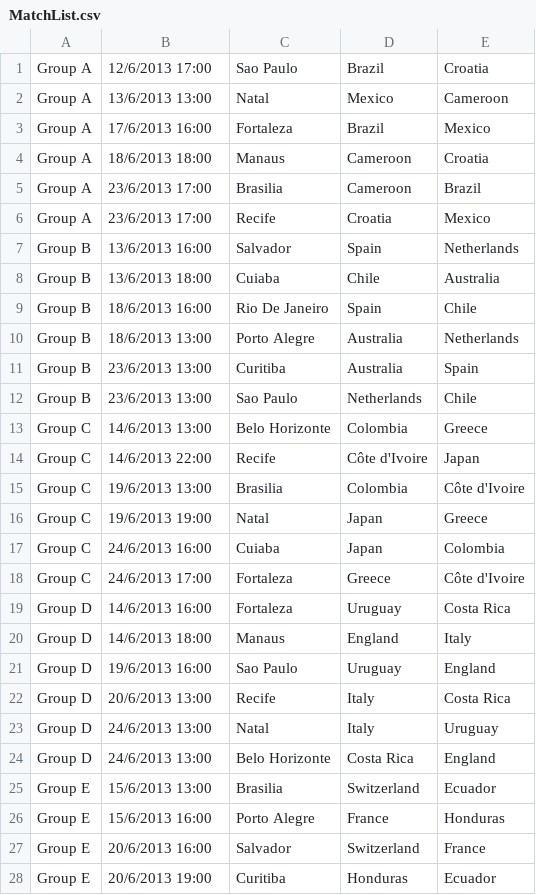
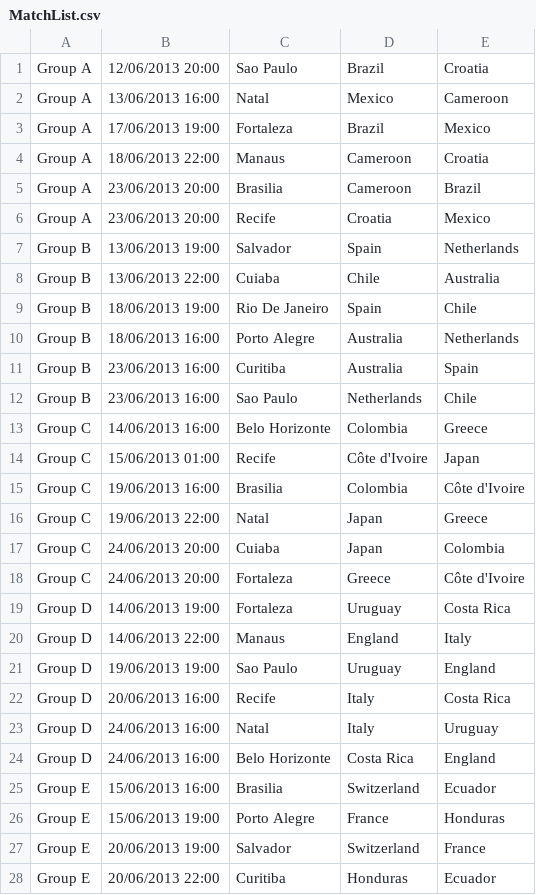
Before and after one commit to asafkotzer/gumblr, a CSV file: Gumblr/Configuration/MatchList.csv, drawn as a sheet; only a part is shown; the diff covers the shown part only.

```diff
--- a/Gumblr/Configuration/MatchList.csv
+++ b/Gumblr/Configuration/MatchList.csv
@@ -1,28 +1,28 @@
-Group A,12/6/2013 17:00,Sao Paulo ,Brazil,Croatia
-Group A,13/6/2013 13:00,Natal ,Mexico,Cameroon
-Group A,17/6/2013 16:00,Fortaleza ,Brazil,Mexico
-Group A,18/6/2013 18:00,Manaus ,Cameroon,Croatia
-Group A,23/6/2013 17:00,Brasilia ,Cameroon,Brazil
-Group A,23/6/2013 17:00,Recife ,Croatia,Mexico
-Group B,13/6/2013 16:00,Salvador,Spain,Netherlands
-Group B,13/6/2013 18:00,Cuiaba ,Chile,Australia
-Group B,18/6/2013 16:00,Rio De Janeiro ,Spain,Chile
-Group B,18/6/2013 13:00,Porto Alegre ,Australia,Netherlands
-Group B,23/6/2013 13:00,Curitiba ,Australia,Spain
-Group B,23/6/2013 13:00,Sao Paulo ,Netherlands,Chile
-Group C,14/6/2013 13:00,Belo Horizonte ,Colombia,Greece
-Group C,14/6/2013 22:00,Recife ,Côte d'Ivoire,Japan
-Group C,19/6/2013 13:00,Brasilia ,Colombia,Côte d'Ivoire
-Group C,19/6/2013 19:00,Natal ,Japan,Greece
-Group C,24/6/2013 16:00,Cuiaba ,Japan,Colombia
-Group C,24/6/2013 17:00,Fortaleza ,Greece,Côte d'Ivoire
-Group D,14/6/2013 16:00,Fortaleza ,Uruguay,Costa Rica
-Group D,14/6/2013 18:00,Manaus ,England,Italy
-Group D,19/6/2013 16:00,Sao Paulo ,Uruguay,England
-Group D,20/6/2013 13:00,Recife ,Italy,Costa Rica
-Group D,24/6/2013 13:00,Natal ,Italy,Uruguay
-Group D,24/6/2013 13:00,Belo Horizonte ,Costa Rica,England
-Group E,15/6/2013 13:00,Brasilia ,Switzerland,Ecuador
-Group E,15/6/2013 16:00,Porto Alegre ,France,Honduras
-Group E,20/6/2013 16:00,Salvador,Switzerland,France
-Group E,20/6/2013 19:00,Curitiba ,Honduras,Ecuador
+Group A,12/06/2013 20:00,Sao Paulo ,Brazil,Croatia
+Group A,13/06/2013 16:00,Natal ,Mexico,Cameroon
+Group A,17/06/2013 19:00,Fortaleza ,Brazil,Mexico
+Group A,18/06/2013 22:00,Manaus ,Cameroon,Croatia
+Group A,23/06/2013 20:00,Brasilia ,Cameroon,Brazil
+Group A,23/06/2013 20:00,Recife ,Croatia,Mexico
+Group B,13/06/2013 19:00,Salvador,Spain,Netherlands
+Group B,13/06/2013 22:00,Cuiaba ,Chile,Australia
+Group B,18/06/2013 19:00,Rio De Janeiro ,Spain,Chile
+Group B,18/06/2013 16:00,Porto Alegre ,Australia,Netherlands
+Group B,23/06/2013 16:00,Curitiba ,Australia,Spain
+Group B,23/06/2013 16:00,Sao Paulo ,Netherlands,Chile
+Group C,14/06/2013 16:00,Belo Horizonte ,Colombia,Greece
+Group C,15/06/2013 01:00,Recife ,Côte d'Ivoire,Japan
+Group C,19/06/2013 16:00,Brasilia ,Colombia,Côte d'Ivoire
+Group C,19/06/2013 22:00,Natal ,Japan,Greece
+Group C,24/06/2013 20:00,Cuiaba ,Japan,Colombia
+Group C,24/06/2013 20:00,Fortaleza ,Greece,Côte d'Ivoire
+Group D,14/06/2013 19:00,Fortaleza ,Uruguay,Costa Rica
+Group D,14/06/2013 22:00,Manaus ,England,Italy
+Group D,19/06/2013 19:00,Sao Paulo ,Uruguay,England
+Group D,20/06/2013 16:00,Recife ,Italy,Costa Rica
+Group D,24/06/2013 16:00,Natal ,Italy,Uruguay
+Group D,24/06/2013 16:00,Belo Horizonte ,Costa Rica,England
+Group E,15/06/2013 16:00,Brasilia ,Switzerland,Ecuador
+Group E,15/06/2013 19:00,Porto Alegre ,France,Honduras
+Group E,20/06/2013 19:00,Salvador,Switzerland,France
+Group E,20/06/2013 22:00,Curitiba ,Honduras,Ecuador
```
Also changed, not shown: 20 edited cells elsewhere in this file, 10 other files.
